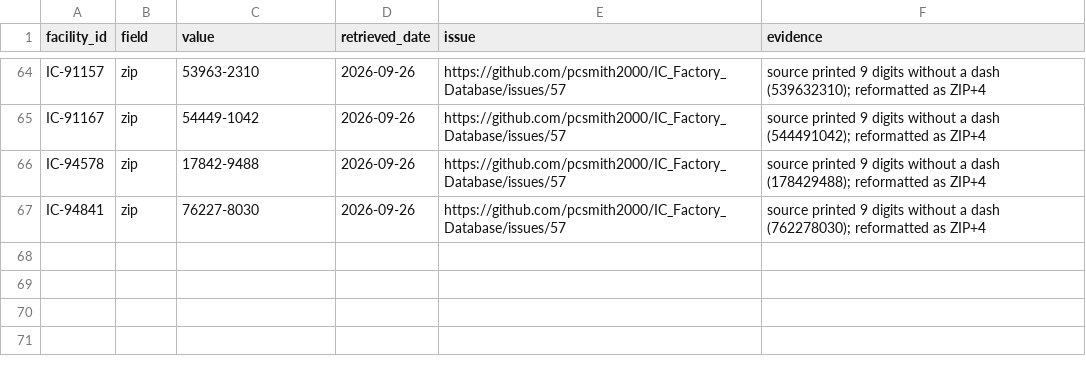
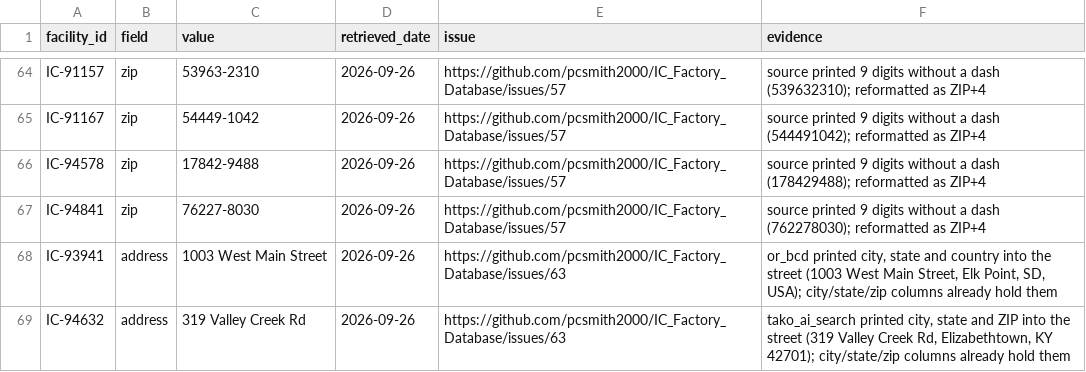
Before and after one commit to pcsmith2000/IC_Factory_Database, a CSV file: control/monitor_fix_assertions.csv, drawn as a sheet; only a part is shown, gaps mark what is left out.

```diff
--- a/control/monitor_fix_assertions.csv
+++ b/control/monitor_fix_assertions.csv
@@ -67 +67,3 @@ IC-94578,zip,17842-9488,2026-09-26,https://github.com/pcsmith2000/IC_Factory_Dat
 IC-94841,zip,76227-8030,2026-09-26,https://github.com/pcsmith2000/IC_Factory_Database/issues/57,source printed 9 digits without a dash (762278030); reformatted as ZIP+4
+IC-93941,address,1003 West Main Street,2026-09-26,https://github.com/pcsmith2000/IC_Factory_Database/issues/63,"or_bcd printed city, state and country into the street (1003 West Main Street, Elk Point, SD, USA); city/state/zip columns already hold them"
+IC-94632,address,319 Valley Creek Rd,2026-09-26,https://github.com/pcsmith2000/IC_Factory_Database/issues/63,"tako_ai_search printed city, state and ZIP into the street (319 Valley Creek Rd, Elizabethtown, KY 42701); city/state/zip columns already hold them"
```
Also changed, not shown: 1 other file.
